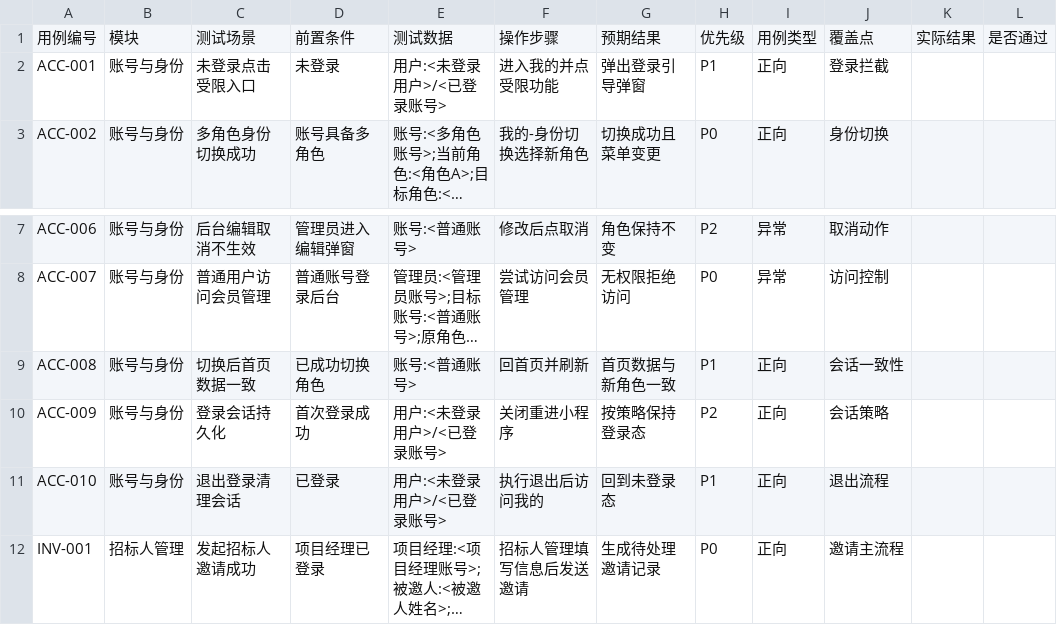
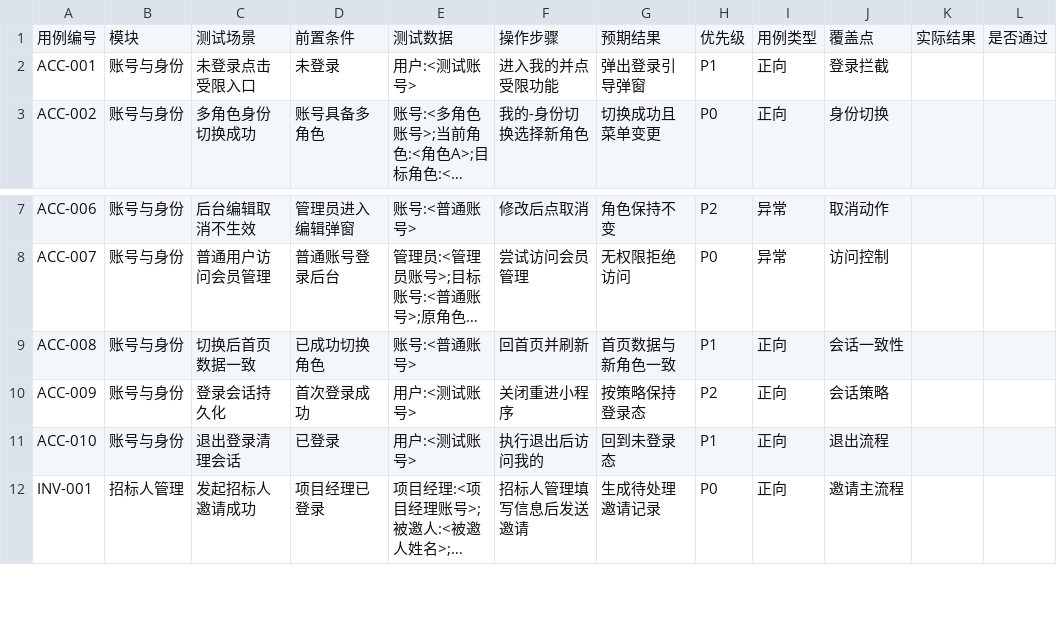
Before and after one commit to francesyu0926-spec/bidding-test-doc, a CSV file: testcases/掌上微采购_功能测试用例_v1.4_完整版.csv, drawn as a sheet; only a part is shown, gaps mark what is left out; long unchanged cells end in …; the diff names each change by its address in the sheet, - before the commit and + after, or states it on an @@ line.

```diff
--- a/testcases/掌上微采购_功能测试用例_v1.4_完整版.csv
+++ b/testcases/掌上微采购_功能测试用例_v1.4_完整版.csv
-E2: 用户:<未登录用户>/<已登录账号>
+E2: 用户:<测试账号>
-E10:E11: 用户:<未登录用户>/<已登录账号>
+E10:E11: 用户:<测试账号>
```
